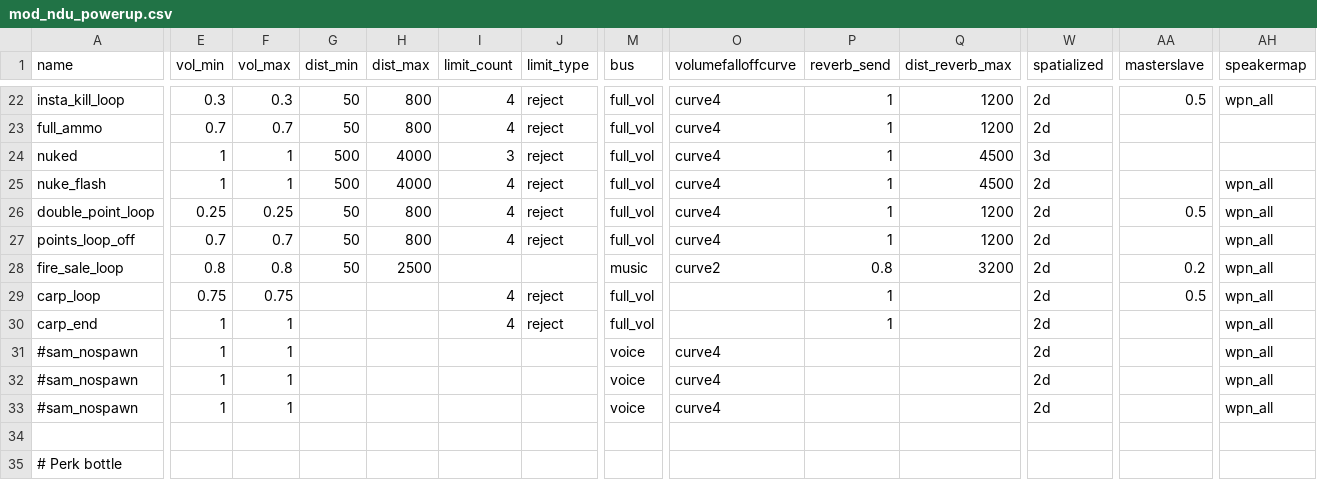
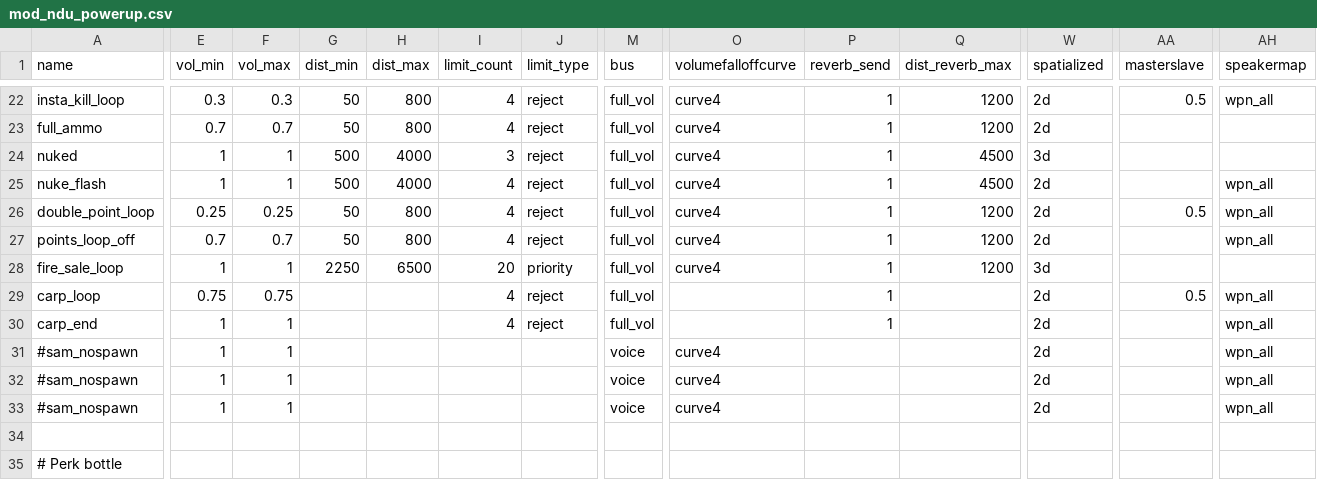
Before and after one commit to Keyware-Digital/NDU-Reloaded, a CSV file: soundaliases/mod_ndu_powerup.csv, drawn as a sheet; only a part is shown, gaps mark what is left out; the diff covers the shown part only; the diff names each change by its address in the sheet, - before the commit and + after, or states it on an @@ line.

Commit message:
firesale volume no longer lower when using the box

```diff
--- a/soundaliases/mod_ndu_powerup.csv
+++ b/soundaliases/mod_ndu_powerup.csv
-E28 (vol_min): 0.8
+E28 (vol_min): 1
-F28 (vol_max): 0.8
+F28 (vol_max): 1
-G28 (dist_min): 50
+G28 (dist_min): 2250
-H28 (dist_max): 2500
+H28 (dist_max): 6500
-I28 (limit_count): (empty)
+I28 (limit_count): 20
-J28 (limit_type): (empty)
+J28 (limit_type): priority
-M28 (bus): music
+M28 (bus): full_vol
-O28 (volumefalloffcurve): curve2
+O28 (volumefalloffcurve): curve4
-P28 (reverb_send): 0.8
+P28 (reverb_send): 1
-Q28 (dist_reverb_max): 3200
+Q28 (dist_reverb_max): 1200
-W28 (spatialized): 2d
+W28 (spatialized): 3d
-AA28 (masterslave): 0.2
+AA28 (masterslave): (empty)
-AH28 (speakermap): wpn_all
+AH28 (speakermap): (empty)
```
Also changed, not shown: 5 edited cells elsewhere in this file.
